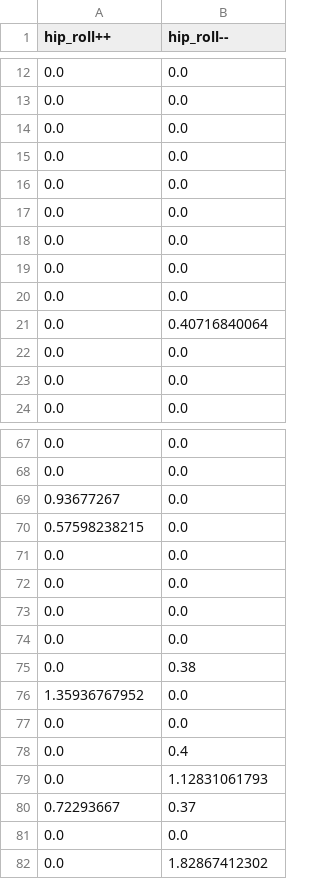
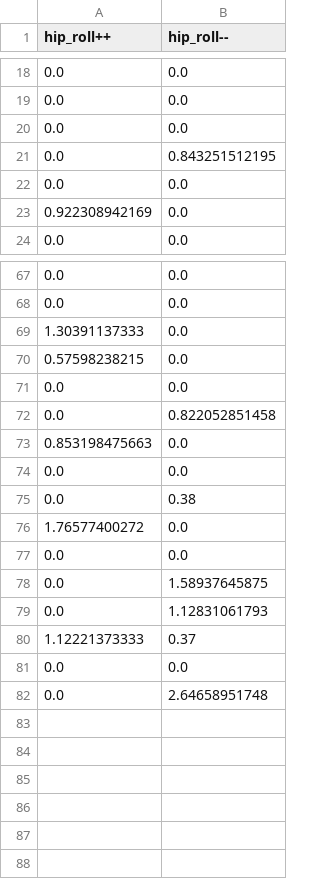
Before and after one commit to heihuhuRay/MasterThesis, a CSV file: Project/5_alpha_swing/hip_roll_q_table.csv, drawn as a sheet; only a part is shown, gaps mark what is left out; the diff covers the shown part only.

```diff
--- a/Project/5_alpha_swing/hip_roll_q_table.csv
+++ b/Project/5_alpha_swing/hip_roll_q_table.csv
@@ -14,11 +20,5 @@ hip_roll++,hip_roll--
 0.0,0.0
+0.0,0.843251512195
 0.0,0.0
-0.0,0.0
-0.0,0.0
-0.0,0.0
-0.0,0.0
-0.0,0.0
-0.0,0.40716840064
-0.0,0.0
-0.0,0.0
+0.922308942169,0.0
 0.0,0.0
@@ -68,15 +68,15 @@ hip_roll++,hip_roll--
 0.0,0.0
-0.93677267,0.0
+1.30391137333,0.0
 0.57598238215,0.0
 0.0,0.0
-0.0,0.0
-0.0,0.0
+0.0,0.822052851458
+0.853198475663,0.0
 0.0,0.0
 0.0,0.38
-1.35936767952,0.0
+1.76577400272,0.0
 0.0,0.0
-0.0,0.4
+0.0,1.58937645875
 0.0,1.12831061793
-0.72293667,0.37
+1.12221373333,0.37
 0.0,0.0
-0.0,1.82867412302
+0.0,2.64658951748
```
Also changed, not shown: 12 added rows, 12 removed rows, 10 moved rows and 1 edited cell elsewhere in this file, Project/5_alpha_swing/ankle_roll_q_table.csv, Project/5_alpha_swing/hip_pitch_q_table.csv, 6 other files.
